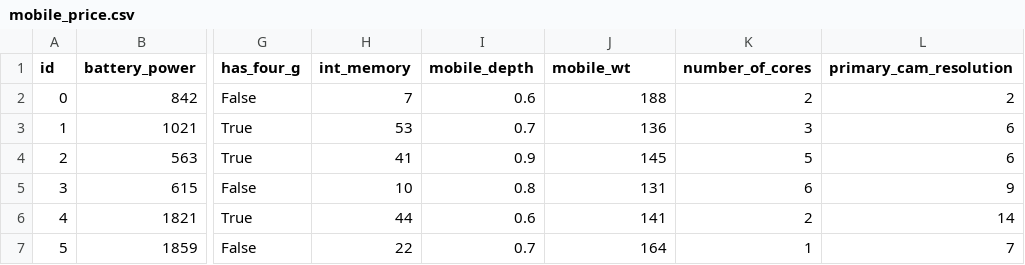
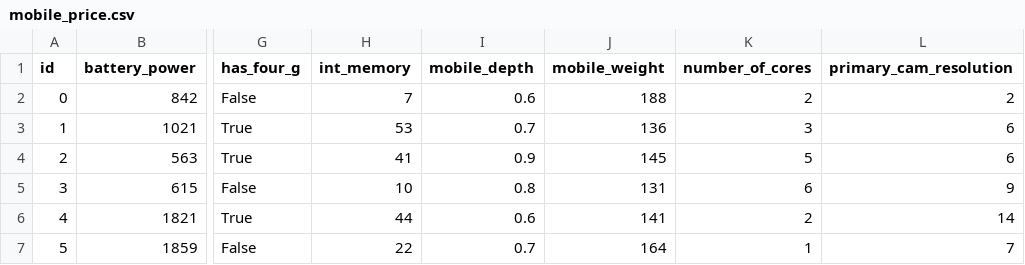
Before and after one commit to frinzekt/CITS3401-Project2, a CSV file: submission/data/cleaned/mobile_price.csv, drawn as a sheet; only a part is shown, gaps mark what is left out; the diff names each change by its address in the sheet, - before the commit and + after, or states it on an @@ line.

```diff
--- a/submission/data/cleaned/mobile_price.csv
+++ b/submission/data/cleaned/mobile_price.csv
-J1: mobile_wt
+J1: mobile_weight
```
Also changed, not shown: 4 other files.
